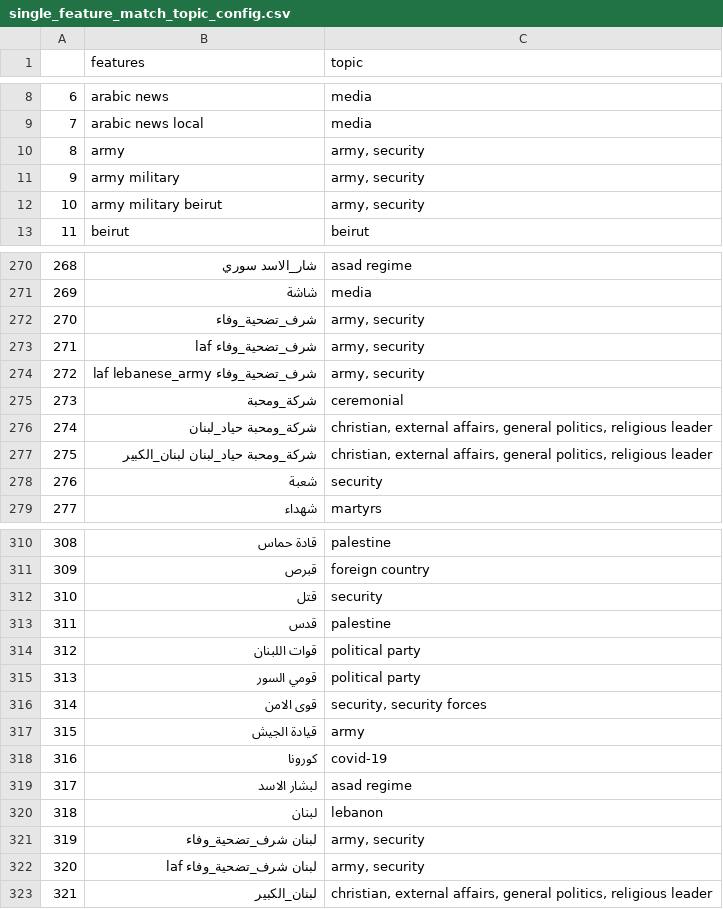
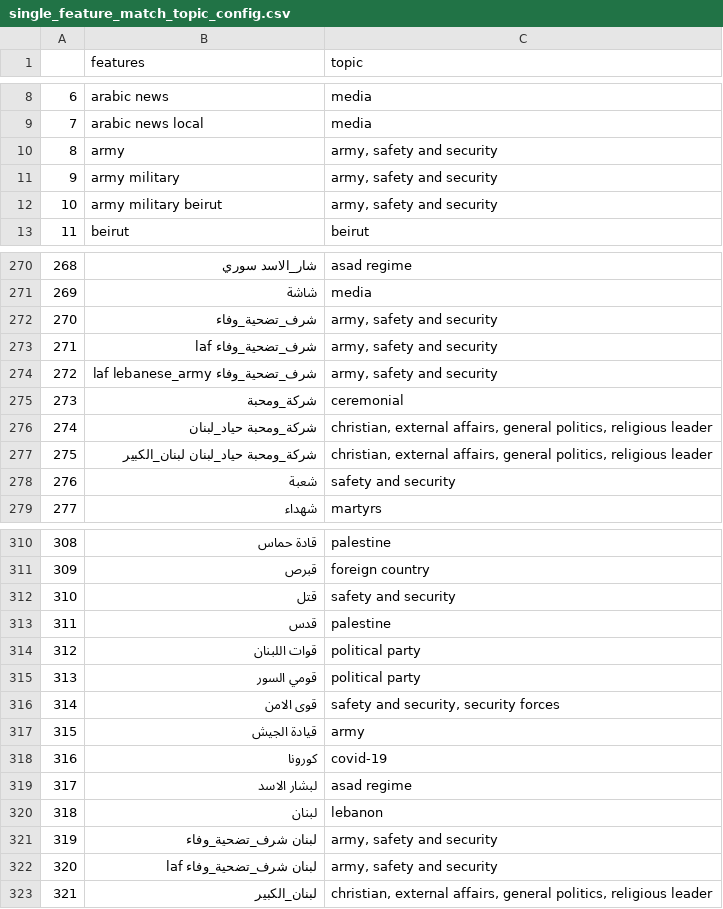
Before and after one commit to danielkingori/phoenix, a CSV file: phoenix/common/config/single_feature_match_topic_config.csv, drawn as a sheet; only a part is shown, gaps mark what is left out; the diff covers the shown part only.

Commit message:
may_v3_topic_updates safety and security

```diff
--- a/phoenix/common/config/single_feature_match_topic_config.csv
+++ b/phoenix/common/config/single_feature_match_topic_config.csv
@@ -9,5 +9,5 @@
 7,arabic news local,media
-8,army,"army, security"
-9,army military,"army, security"
-10,army military beirut,"army, security"
+8,army,"army, safety and security"
+9,army military,"army, safety and security"
+10,army military beirut,"army, safety and security"
 11,beirut,beirut
@@ -271,5 +271,5 @@
 269,شاشة,media
-270,شرف_تضحية_وفاء,"army, security"
-271,شرف_تضحية_وفاء laf,"army, security"
-272,شرف_تضحية_وفاء laf lebanese_army,"army, security"
+270,شرف_تضحية_وفاء,"army, safety and security"
+271,شرف_تضحية_وفاء laf,"army, safety and security"
+272,شرف_تضحية_وفاء laf lebanese_army,"army, safety and security"
 273,شركة_ومحبة,ceremonial
@@ -277,3 +277,3 @@
 275,شركة_ومحبة حياد_لبنان لبنان_الكبير,"christian, external affairs, general politics, religious leader"
-276,شعبة,security
+276,شعبة,"safety and security"
 277,شهداء,martyrs
@@ -311,3 +311,3 @@
 309,قبرص,foreign country
-310,قتل,security
+310,قتل,"safety and security"
 311,قدس,palestine
@@ -315,3 +315,3 @@
 313,قومي السور,political party
-314,قوى الامن,"security, security forces"
+314,قوى الامن,"safety and security, security forces"
 315,قيادة الجيش,army
@@ -320,4 +320,4 @@
 318,لبنان,lebanon
-319,لبنان شرف_تضحية_وفاء,"army, security"
-320,لبنان شرف_تضحية_وفاء laf,"army, security"
+319,لبنان شرف_تضحية_وفاء,"army, safety and security"
+320,لبنان شرف_تضحية_وفاء laf,"army, safety and security"
 321,لبنان_الكبير,"christian, external affairs, general politics, religious leader"
```
Also changed, not shown: 44 edited cells elsewhere in this file.
